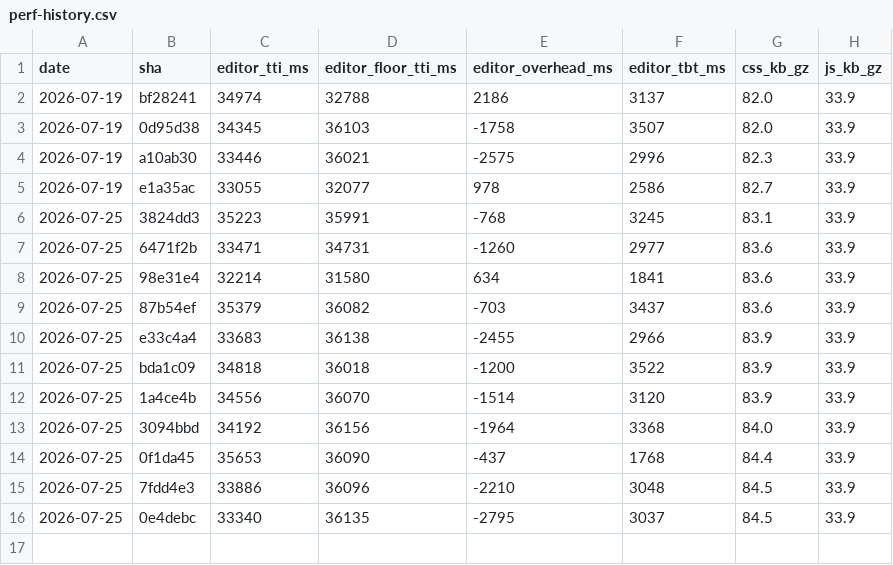
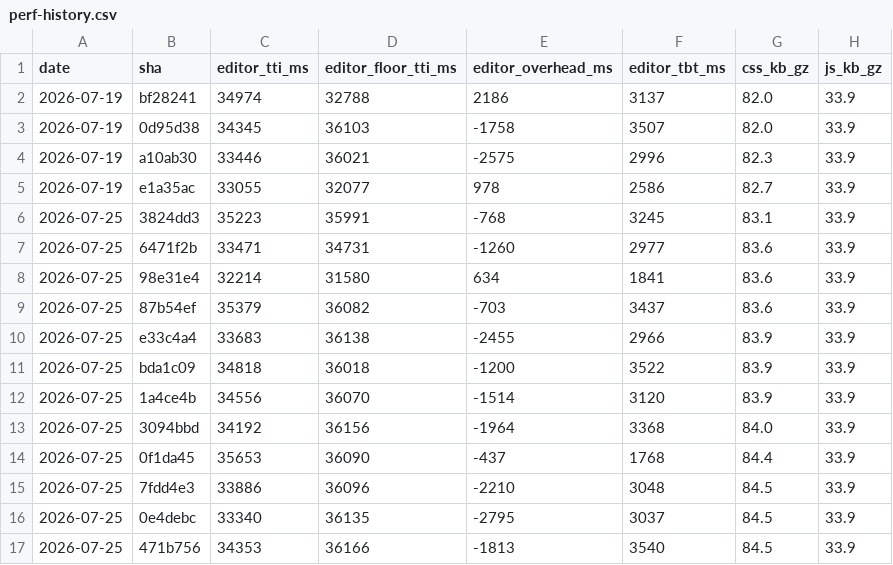
Before and after one commit to accessible-wordpress-theme/awt-blocks, a CSV file: docs/perf-history.csv, drawn as a sheet; the diff names each change by its address in the sheet, - before the commit and + after, or states it on an @@ line.

```diff
--- a/docs/perf-history.csv
+++ b/docs/perf-history.csv
+row 17: 2026-07-25 | 471b756 | 34353 | 36166 | -1813 | 3540 | 84.5 | 33.9
```
